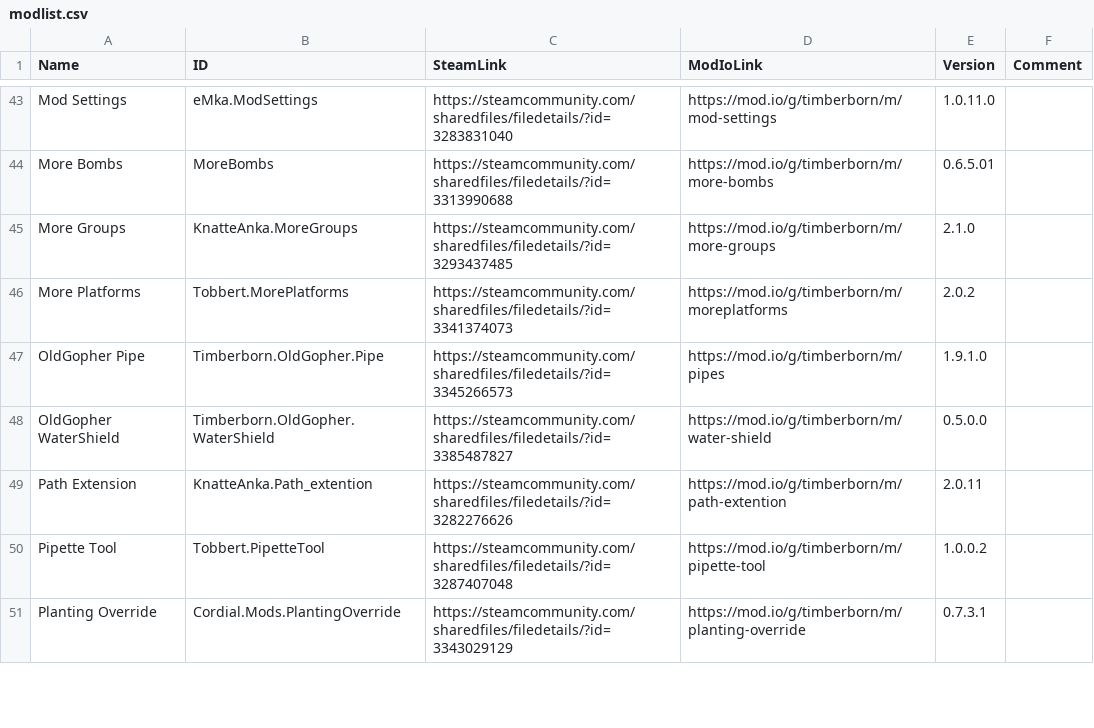
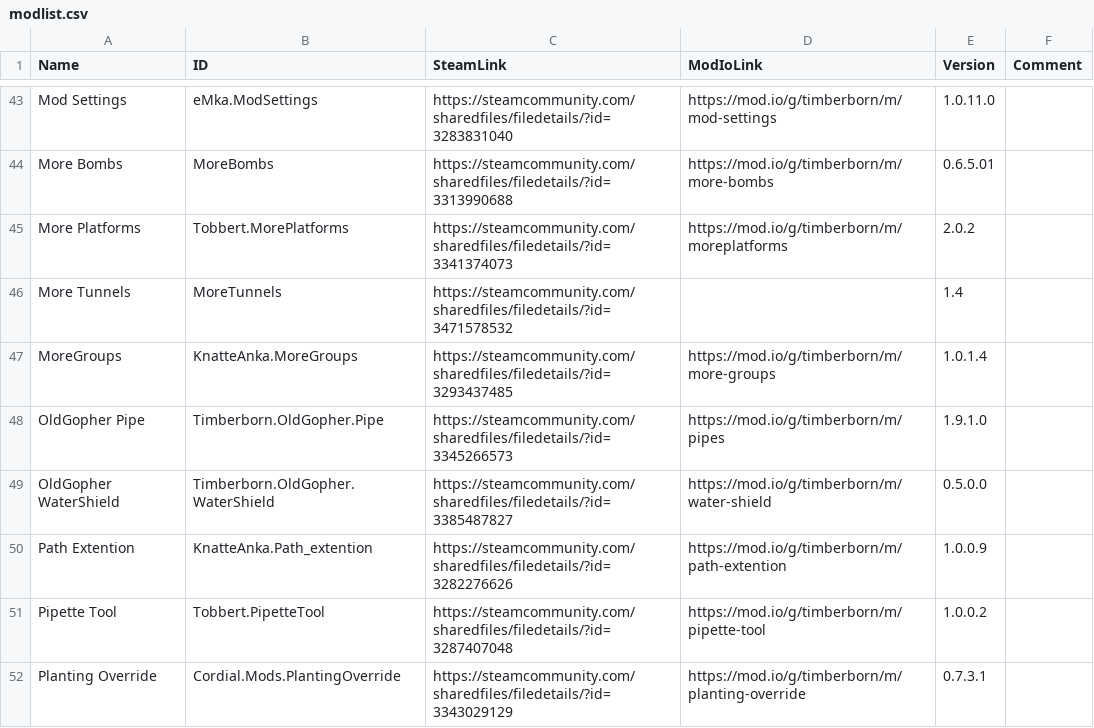
Before and after one commit to Agroqirax/TimberbornNederlandsTaalpakket, a CSV file: modlist.csv, drawn as a sheet; only a part is shown, gaps mark what is left out; the diff covers the shown part only.

```diff
--- a/modlist.csv
+++ b/modlist.csv
@@ -44,7 +44,8 @@ Mod Settings,eMka.ModSettings,https://steamcommunity.com/sharedfiles/filedetails
 More Bombs,MoreBombs,https://steamcommunity.com/sharedfiles/filedetails/?id=3313990688,https://mod.io/g/timberborn/m/more-bombs,0.6.5.01,
-More Groups,KnatteAnka.MoreGroups,https://steamcommunity.com/sharedfiles/filedetails/?id=3293437485,https://mod.io/g/timberborn/m/more-groups,2.1.0,
 More Platforms,Tobbert.MorePlatforms,https://steamcommunity.com/sharedfiles/filedetails/?id=3341374073,https://mod.io/g/timberborn/m/moreplatforms,2.0.2,
+More Tunnels,MoreTunnels,https://steamcommunity.com/sharedfiles/filedetails/?id=3471578532,,1.4,
+MoreGroups,KnatteAnka.MoreGroups,https://steamcommunity.com/sharedfiles/filedetails/?id=3293437485,https://mod.io/g/timberborn/m/more-groups,1.0.1.4,
 OldGopher Pipe,Timberborn.OldGopher.Pipe,https://steamcommunity.com/sharedfiles/filedetails/?id=3345266573,https://mod.io/g/timberborn/m/pipes,1.9.1.0,
 OldGopher WaterShield,Timberborn.OldGopher.WaterShield,https://steamcommunity.com/sharedfiles/filedetails/?id=3385487827,https://mod.io/g/timberborn/m/water-shield,0.5.0.0,
-Path Extension,KnatteAnka.Path_extention,https://steamcommunity.com/sharedfiles/filedetails/?id=3282276626,https://mod.io/g/timberborn/m/path-extention,2.0.11,
+Path Extention,KnatteAnka.Path_extention,https://steamcommunity.com/sharedfiles/filedetails/?id=3282276626,https://mod.io/g/timberborn/m/path-extention,1.0.0.9,
 Pipette Tool,Tobbert.PipetteTool,https://steamcommunity.com/sharedfiles/filedetails/?id=3287407048,https://mod.io/g/timberborn/m/pipette-tool,1.0.0.2,
```
Also changed, not shown: 4 added rows, 4 removed rows and 16 edited cells elsewhere in this file, Data/Localizations/nlNL.csv, 33 other files.
